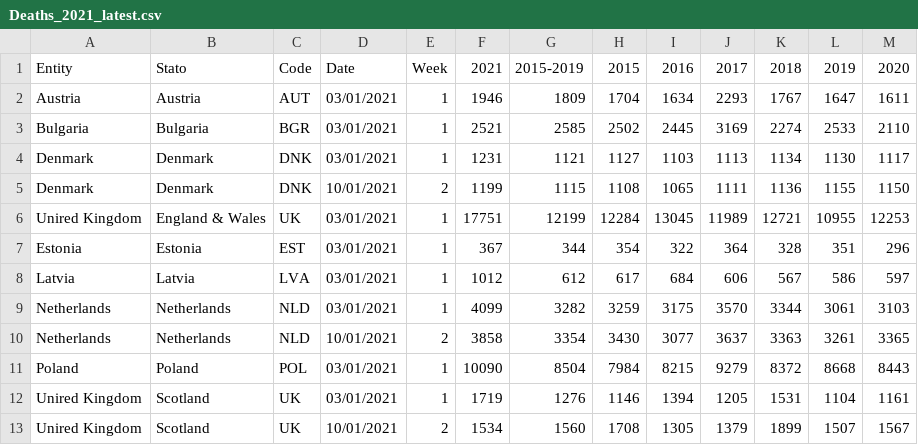
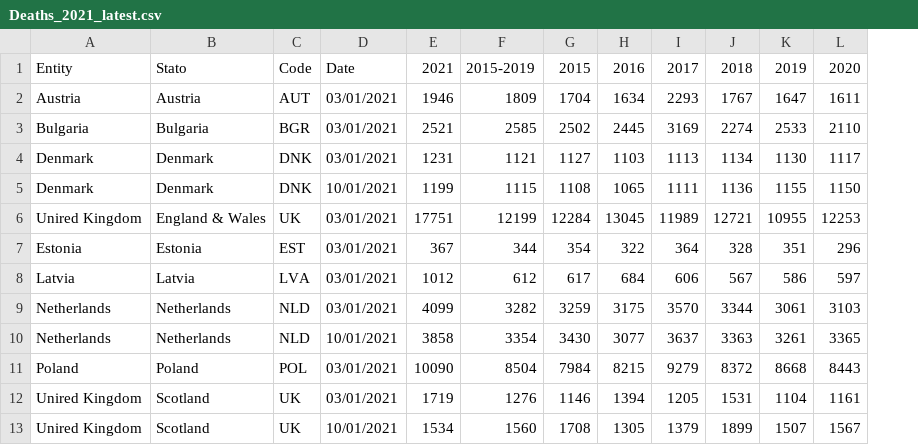
Before and after one commit to AgifAlAviv/world-mortality, a CSV file: Deaths_2021_latest.csv, drawn as a sheet; the diff names each change by its address in the sheet, - before the commit and + after, or states it on an @@ line.

Commit message:
Add files via upload

```diff
--- a/Deaths_2021_latest.csv
+++ b/Deaths_2021_latest.csv
-column E, rows 1-13: Week | 1 | 1 | 1 | 2 | 1 | 1 | 1 | 1 | 2 | 1 | 1 | 2
```
